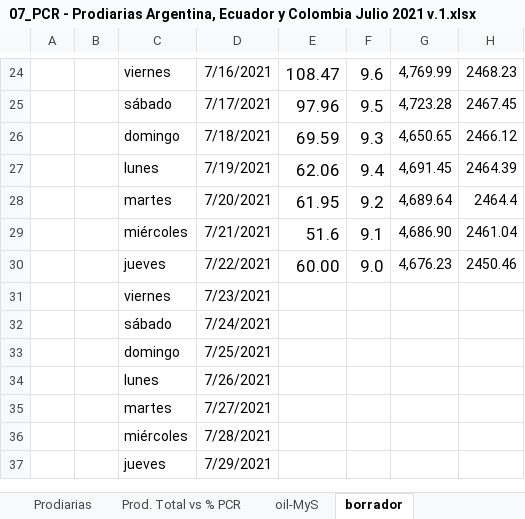
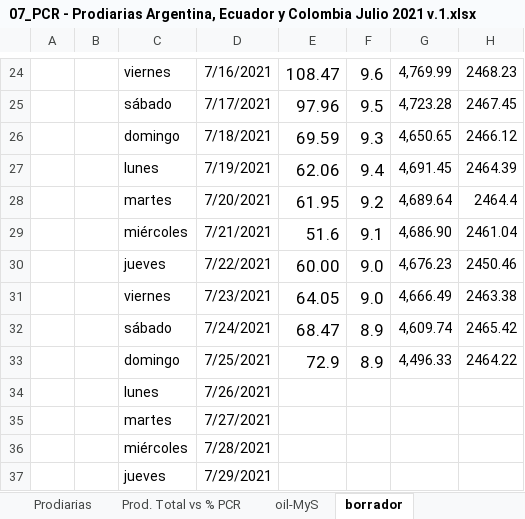
Before and after one commit to jlrp132/production_monitor, an Excel workbook: data/07_PCR - Prodiarias Argentina, Ecuador y Colombia Julio 2021 v.1.xlsx, sheet borrador, drawn as a sheet; only a part is shown, gaps mark what is left out; values as stored, in another font and other column widths than the file's, no borders; removed rows and columns are numbered as before the commit, all else as after; the diff names each change by its address in the sheet, - before the commit and + after, or states it on an @@ line.

```diff
--- a/data/07_PCR - Prodiarias Argentina, Ecuador y Colombia Julio 2021 v.1.xlsx (sheet borrador)
+++ b/data/07_PCR - Prodiarias Argentina, Ecuador y Colombia Julio 2021 v.1.xlsx (sheet borrador)
-row 31:  |  | viernes | 7/23/2021
-row 32:  |  | sábado | 7/24/2021
-row 33:  |  | domingo | 7/25/2021
+row 31:  |  | viernes | 7/23/2021 | 64.05 | 9.0 | 4,666.49 | 2463.38
+row 32:  |  | sábado | 7/24/2021 | 68.47 | 8.9 | 4,609.74 | 2465.42
+row 33:  |  | domingo | 7/25/2021 | 72.9 | 8.9 | 4,496.33 | 2464.22
```
Also changed, not shown: sheet Prod. Total vs % PCR, sheet Prodiarias, charts or pictures.
